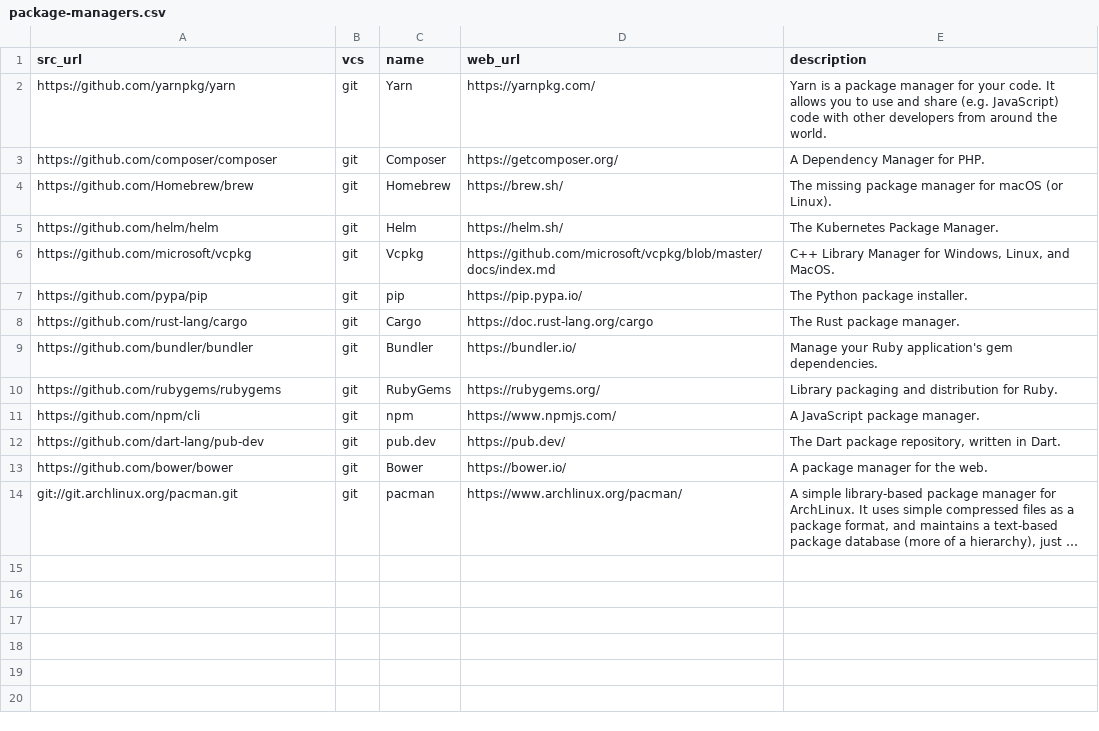
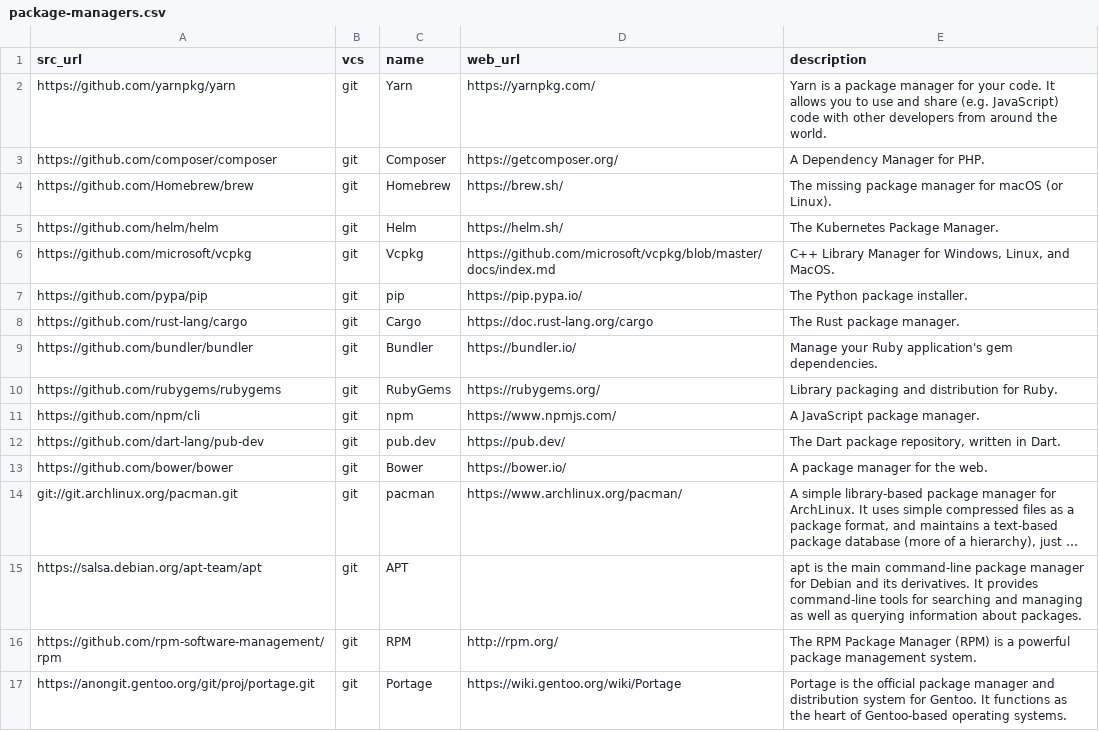
Before and after one commit to yursha/folksonomy, a CSV file: dev-tools/package-managers/package-managers.csv, drawn as a sheet; long unchanged cells end in …; the diff names each change by its address in the sheet, - before the commit and + after, or states it on an @@ line.

Commit message:
Update package-managers.csv

```diff
--- a/dev-tools/package-managers/package-managers.csv
+++ b/dev-tools/package-managers/package-managers.csv
+row 15: https://salsa.debian.org/apt-team/apt | git | APT |  | apt is the main command-line package manager for Debian and its derivatives. It provides command-line tools for searching and managing as well as querying information about packages.
+row 16: https://github.com/rpm-software-management/rpm | git | RPM | http://rpm.org/ | The RPM Package Manager (RPM) is a powerful package management system.
+row 17: https://anongit.gentoo.org/git/proj/portage.git | git | Portage | https://wiki.gentoo.org/wiki/Portage | Portage is the official package manager and distribution system for Gentoo. It functions as the heart of Gentoo-based operating systems.
```
